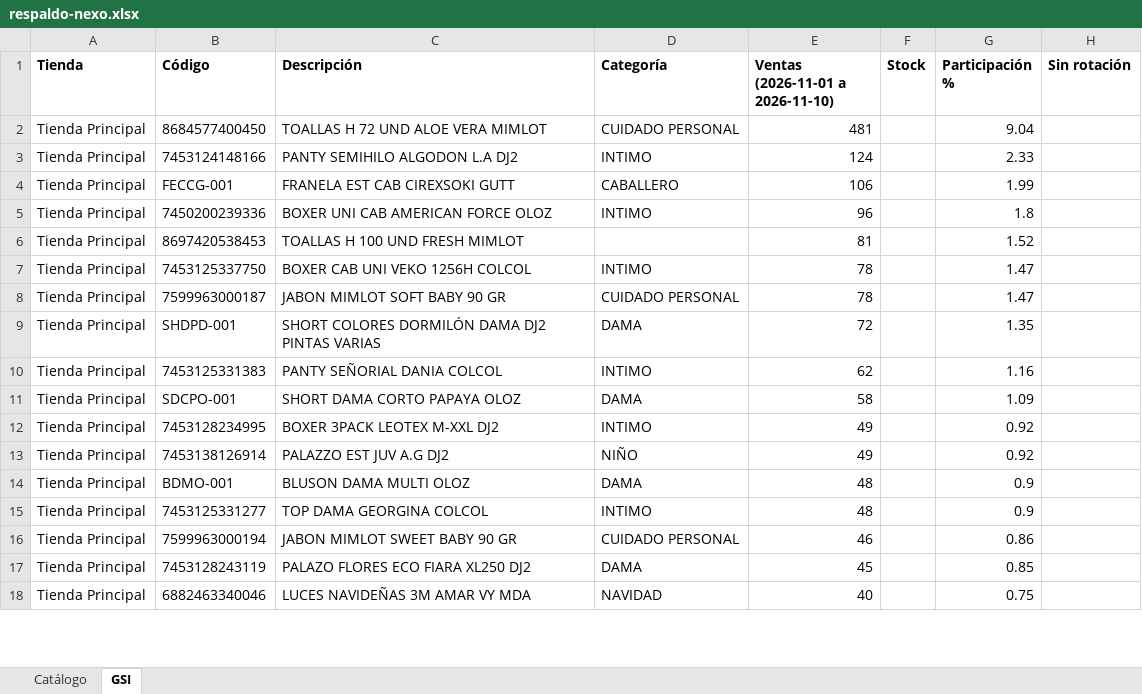
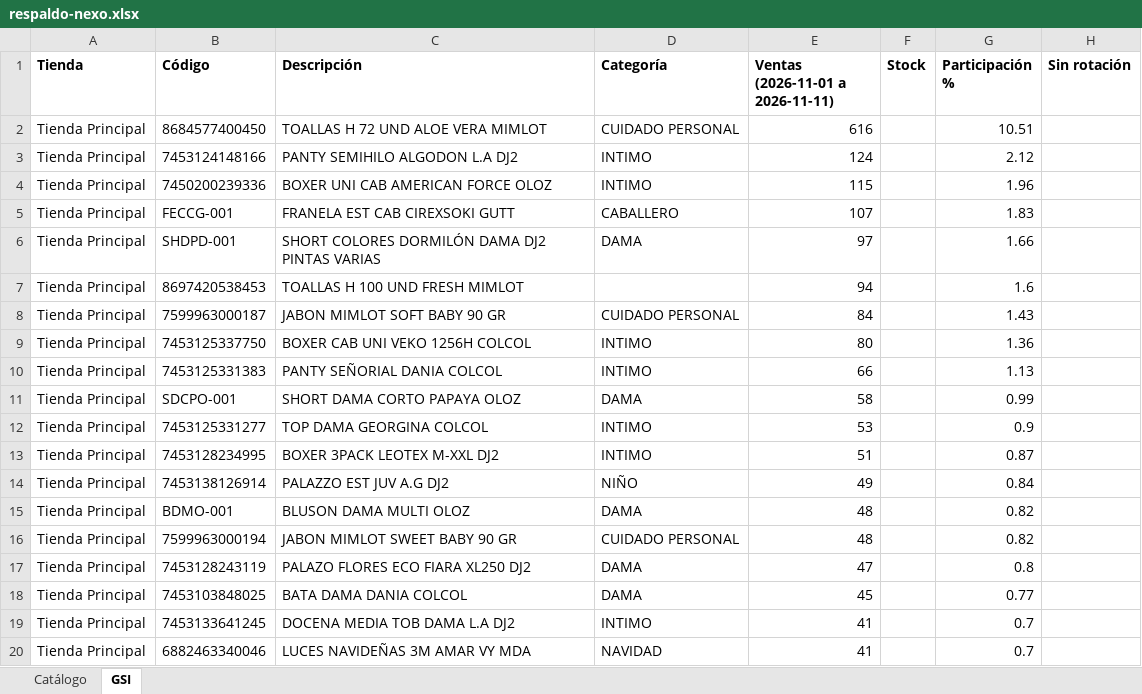
Before and after one commit to Anyer32/nexo-respaldo, an Excel workbook: respaldo-nexo.xlsx, sheet GSI, drawn as a sheet; only a part is shown; values as stored, in another font and other column widths than the file's, no borders; removed rows and columns are numbered as before the commit, all else as after; the diff covers the shown part only; the diff names each change by its address in the sheet, - before the commit and + after, or states it on an @@ line.

```diff
--- a/respaldo-nexo.xlsx (sheet GSI)
+++ b/respaldo-nexo.xlsx (sheet GSI)
-E1: Ventas (2026-11-01 a 2026-11-10)
+E1: Ventas (2026-11-01 a 2026-11-11)
-E2 (Ventas (2026-11-01 a 2026-11-11)): 481
+E2 (Ventas (2026-11-01 a 2026-11-11)): 616
-G2 (Participación %): 9.04
+G2 (Participación %): 10.51
-G3 (Participación %): 2.33
+G3 (Participación %): 2.12
-row 4: Tienda Principal | FECCG-001 | FRANELA EST CAB CIREXSOKI GUTT | CABALLERO | 106 |  | 1.99
-E4 (Ventas (2026-11-01 a 2026-11-11)): 96
+E4 (Ventas (2026-11-01 a 2026-11-11)): 115
-G4 (Participación %): 1.8
+G4 (Participación %): 1.96
+row 5: Tienda Principal | FECCG-001 | FRANELA EST CAB CIREXSOKI GUTT | CABALLERO | 107 |  | 1.83
+row 6: Tienda Principal | SHDPD-001 | SHORT COLORES DORMILÓN DAMA DJ2 PINTAS VARIAS | DAMA | 97 |  | 1.66
-E7 (Ventas (2026-11-01 a 2026-11-11)): 81
+E7 (Ventas (2026-11-01 a 2026-11-11)): 94
-G7 (Participación %): 1.52
+G7 (Participación %): 1.6
-row 7: Tienda Principal | 7453125337750 | BOXER CAB UNI VEKO 1256H COLCOL | INTIMO | 78 |  | 1.47
-E8 (Ventas (2026-11-01 a 2026-11-11)): 78
+E8 (Ventas (2026-11-01 a 2026-11-11)): 84
-G8 (Participación %): 1.47
+G8 (Participación %): 1.43
-row 9: Tienda Principal | SHDPD-001 | SHORT COLORES DORMILÓN DAMA DJ2 PINTAS VARIAS | DAMA | 72 |  | 1.35
+row 9: Tienda Principal | 7453125337750 | BOXER CAB UNI VEKO 1256H COLCOL | INTIMO | 80 |  | 1.36
-E10 (Ventas (2026-11-01 a 2026-11-11)): 62
+E10 (Ventas (2026-11-01 a 2026-11-11)): 66
-G10 (Participación %): 1.16
+G10 (Participación %): 1.13
-G11 (Participación %): 1.09
+G11 (Participación %): 0.99
+row 12: Tienda Principal | 7453125331277 | TOP DAMA GEORGINA COLCOL | INTIMO | 53 |  | 0.9
-E13 (Ventas (2026-11-01 a 2026-11-11)): 49
+E13 (Ventas (2026-11-01 a 2026-11-11)): 51
-G13 (Participación %): 0.92
+G13 (Participación %): 0.87
-G14 (Participación %): 0.92
+G14 (Participación %): 0.84
-G15 (Participación %): 0.9
+G15 (Participación %): 0.82
-row 15: Tienda Principal | 7453125331277 | TOP DAMA GEORGINA COLCOL | INTIMO | 48 |  | 0.9
-E16 (Ventas (2026-11-01 a 2026-11-11)): 46
+E16 (Ventas (2026-11-01 a 2026-11-11)): 48
-G16 (Participación %): 0.86
+G16 (Participación %): 0.82
-E17 (Ventas (2026-11-01 a 2026-11-11)): 45
+E17 (Ventas (2026-11-01 a 2026-11-11)): 47
-G17 (Participación %): 0.85
+G17 (Participación %): 0.8
+row 18: Tienda Principal | 7453103848025 | BATA DAMA DANIA COLCOL | DAMA | 45 |  | 0.77
+row 19: Tienda Principal | 7453133641245 | DOCENA MEDIA TOB DAMA L.A DJ2 | INTIMO | 41 |  | 0.7
-E20 (Ventas (2026-11-01 a 2026-11-11)): 40
+E20 (Ventas (2026-11-01 a 2026-11-11)): 41
-G20 (Participación %): 0.75
+G20 (Participación %): 0.7
```
Also changed, not shown: 116 added rows, 118 removed rows, 1 moved row and 346 edited cells elsewhere in this sheet, sheet Catálogo.
